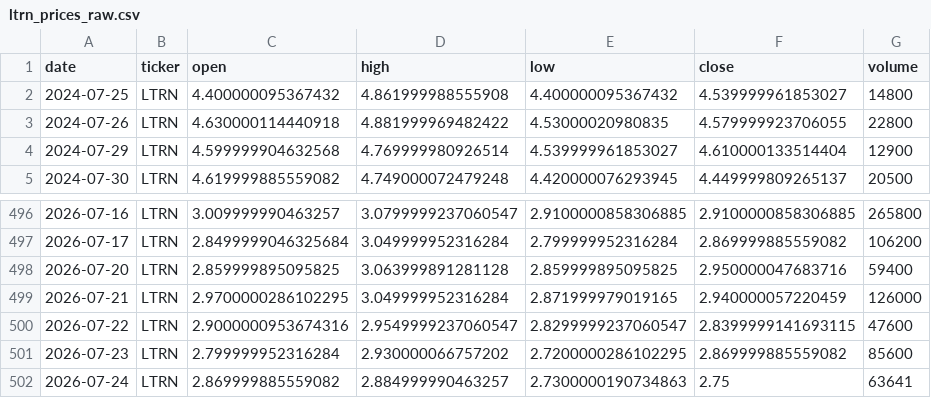
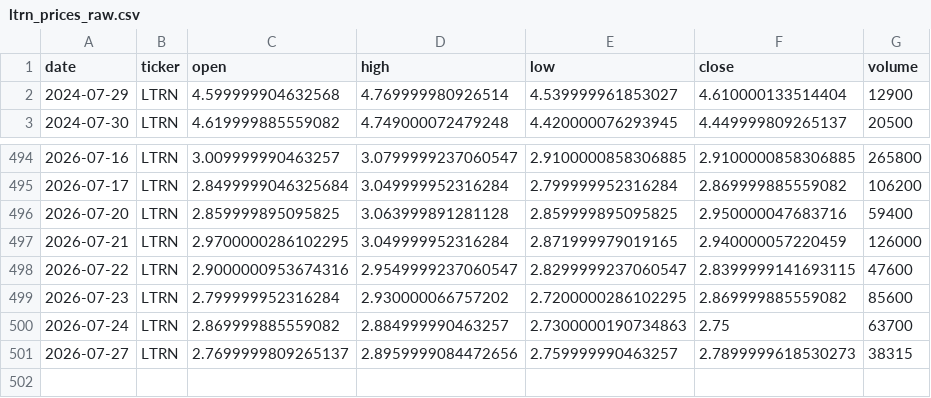
Before and after one commit to averma-ltrn/ltrn-stock-analyzer, a CSV file: data/raw/ltrn_prices_raw.csv, drawn as a sheet; only a part is shown, gaps mark what is left out.

```diff
--- a/data/raw/ltrn_prices_raw.csv
+++ b/data/raw/ltrn_prices_raw.csv
@@ -1,4 +1,2 @@
 date,ticker,open,high,low,close,volume
-2024-07-25,LTRN,4.400000095367432,4.861999988555908,4.400000095367432,4.539999961853027,14800
-2024-07-26,LTRN,4.630000114440918,4.881999969482422,4.53000020980835,4.579999923706055,22800
 2024-07-29,LTRN,4.599999904632568,4.769999980926514,4.539999961853027,4.610000133514404,12900
@@ -501,2 +499,3 @@ date,ticker,open,high,low,close,volume
 2026-07-23,LTRN,2.799999952316284,2.930000066757202,2.7200000286102295,2.869999885559082,85600
-2026-07-24,LTRN,2.869999885559082,2.884999990463257,2.7300000190734863,2.75,63641
+2026-07-24,LTRN,2.869999885559082,2.884999990463257,2.7300000190734863,2.75,63700
+2026-07-27,LTRN,2.7699999809265137,2.8959999084472656,2.759999990463257,2.7899999618530273,38315
```
Also changed, not shown: data/processed/ltrn_indicators.csv, data/raw/ltrn_fundamentals_raw.csv, 1 other file.
